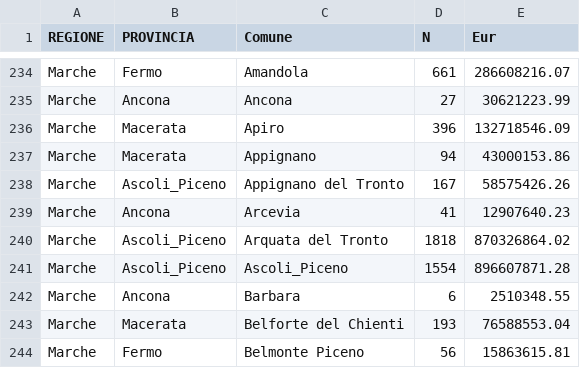
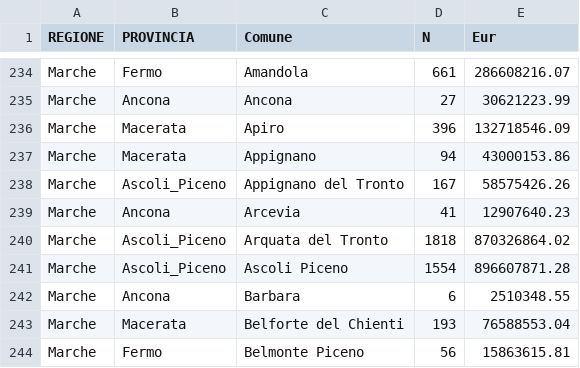
Before and after one commit to mmamei/earthquake2016, a CSV file: sisma2016_data/tot2022.csv, drawn as a sheet; only a part is shown, gaps mark what is left out.

```diff
--- a/sisma2016_data/tot2022.csv
+++ b/sisma2016_data/tot2022.csv
@@ -240,3 +240,3 @@ Marche,Ancona,Arcevia,41,12907640.23
 Marche,Ascoli_Piceno,Arquata del Tronto,1818,870326864.02
-Marche,Ascoli_Piceno,Ascoli_Piceno,1554,896607871.28
+Marche,Ascoli_Piceno,Ascoli Piceno,1554,896607871.28
 Marche,Ancona,Barbara,6,2510348.55
```
Also changed, not shown: sisma2016_data/priv2022.csv, sisma2016_data/pubb2022.csv, 13 other files.
